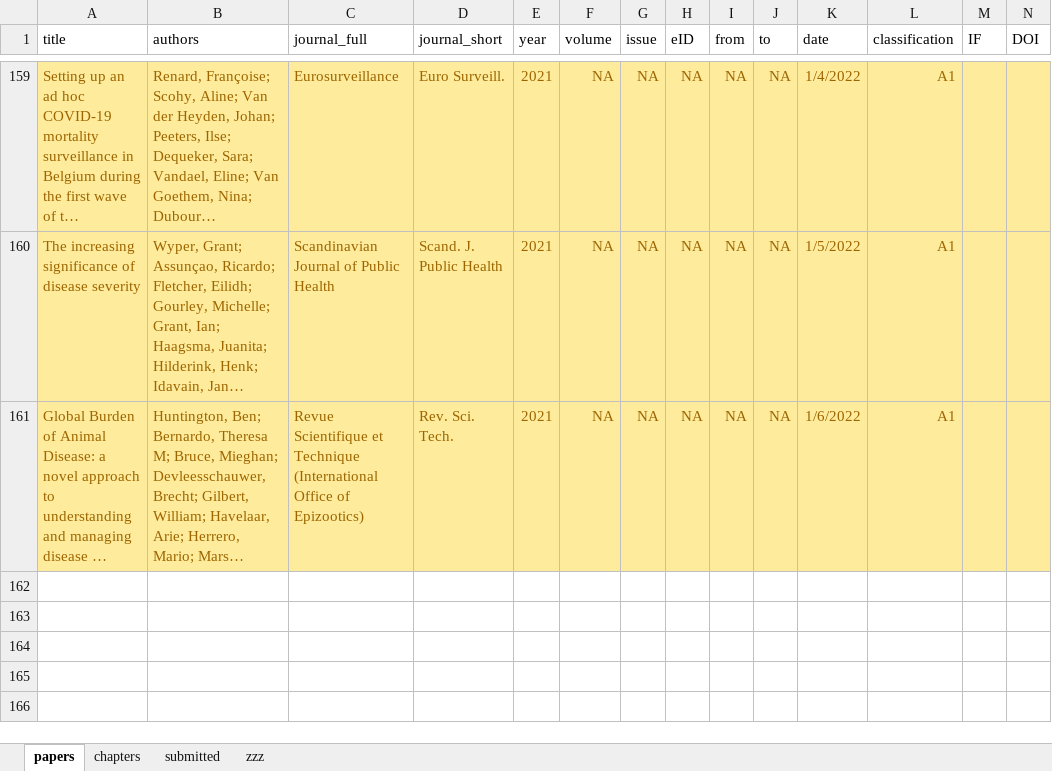
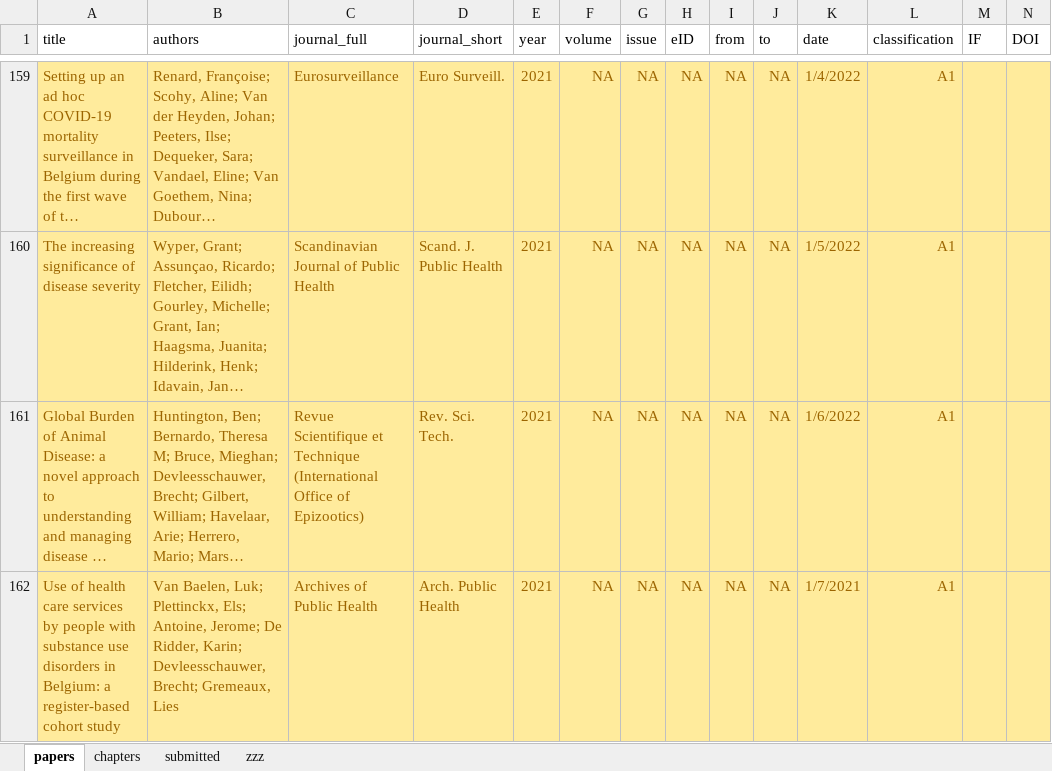
Before and after one commit to brechtdv/vitae, an Excel workbook: publications.xlsx, sheet papers, drawn as a sheet; only a part is shown, gaps mark what is left out; long unchanged cells end in …; values as stored, in another font and other column widths than the file's, no borders; conditional formats and table styles not drawn; rows hold the shown columns only; the diff names each change by its address in the sheet, - before the commit and + after, or states it on an @@ line.

```diff
--- a/publications.xlsx (sheet papers)
+++ b/publications.xlsx (sheet papers)
+row 162: Use of health care services by people with substance use disorders in Belgium: a register-based cohort study | Van Baelen, Luk; Plettinckx, Els; Antoine, Jerome; De Ridder, Karin; Devleesschauwer, Brecht; Gremeaux, Lies | Archives of Public Health | Arch. Public Health | 2021 | NA | NA | NA | NA | NA | 1/7/2021 | A1
```
Also changed, not shown: sheet submitted, sheet zzz, 2 other files.
